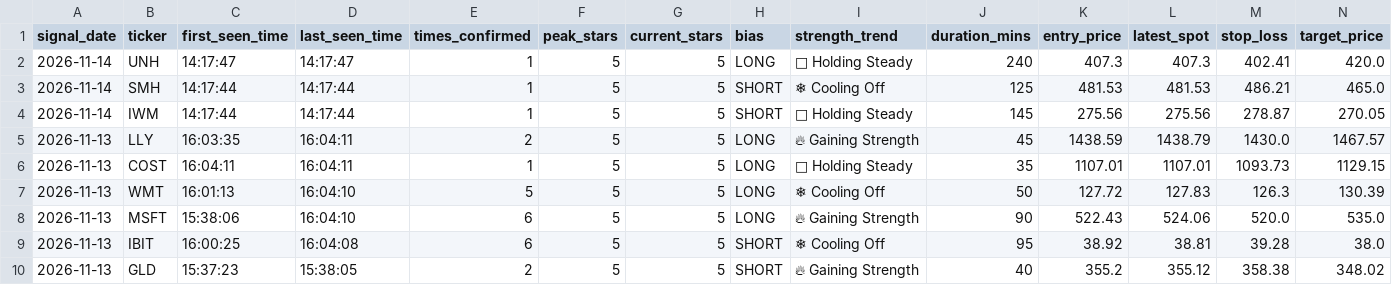
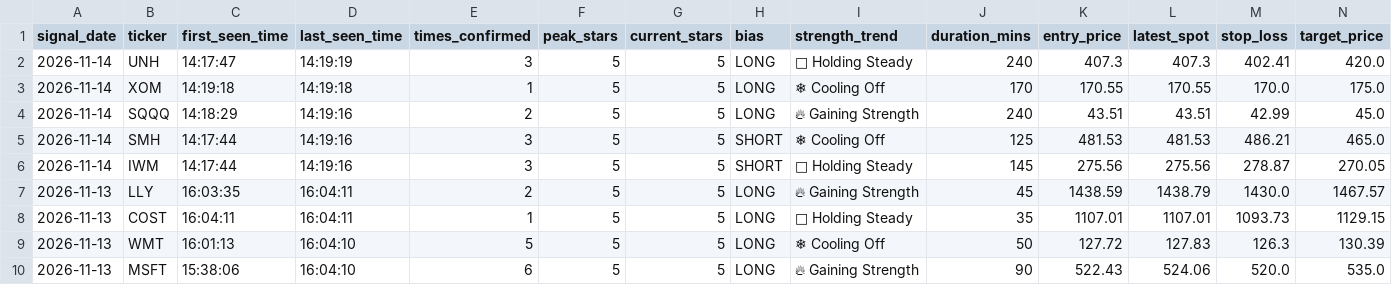
Before and after one commit to Shankar-Lakshminarayanan/OpenWhale, a CSV file: openwhale_signals_log.csv, drawn as a sheet; only a part is shown; the shorter side is filled out with more unchanged rows; addresses are those after the commit; rows hold the shown columns only; the diff names each change by its address in the sheet, - before the commit and + after, or states it on an @@ line.

Commit message:
Auto-log 5-Star setup (openwhale_signals_log.csv) [2026-11-14 14:19:23]

```diff
--- a/openwhale_signals_log.csv
+++ b/openwhale_signals_log.csv
-D2 (last_seen_time): 14:17:47
+D2 (last_seen_time): 14:19:19
-E2 (times_confirmed): 1
+E2 (times_confirmed): 3
+row 3: 2026-11-14 | XOM | 14:19:18 | 14:19:18 | 1 | 5 | 5 | LONG | ❄ Cooling Off | 170 | 170.55 | 170.55 | 170.0 | 175.0
+row 4: 2026-11-14 | SQQQ | 14:18:29 | 14:19:16 | 2 | 5 | 5 | LONG | 🔥 Gaining Strength | 240 | 43.51 | 43.51 | 42.99 | 45.0
-D5:D6 (last_seen_time): 14:17:44
+D5:D6 (last_seen_time): 14:19:16
-E5:E6 (times_confirmed): 1
+E5:E6 (times_confirmed): 3
```
